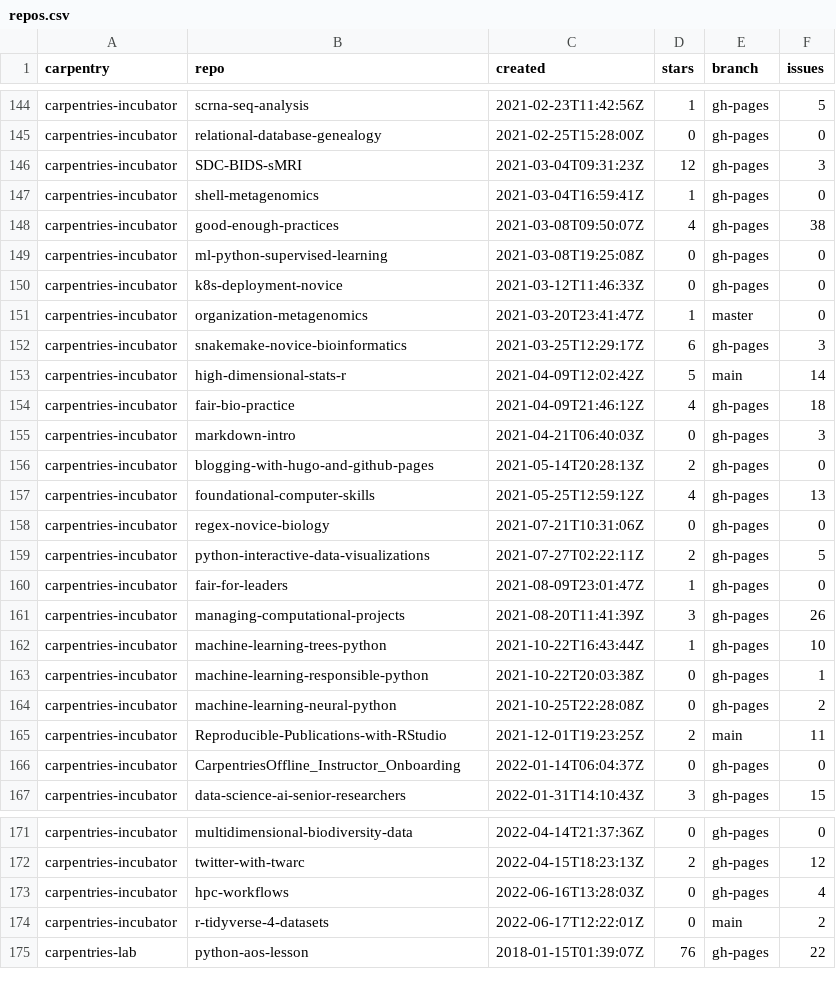
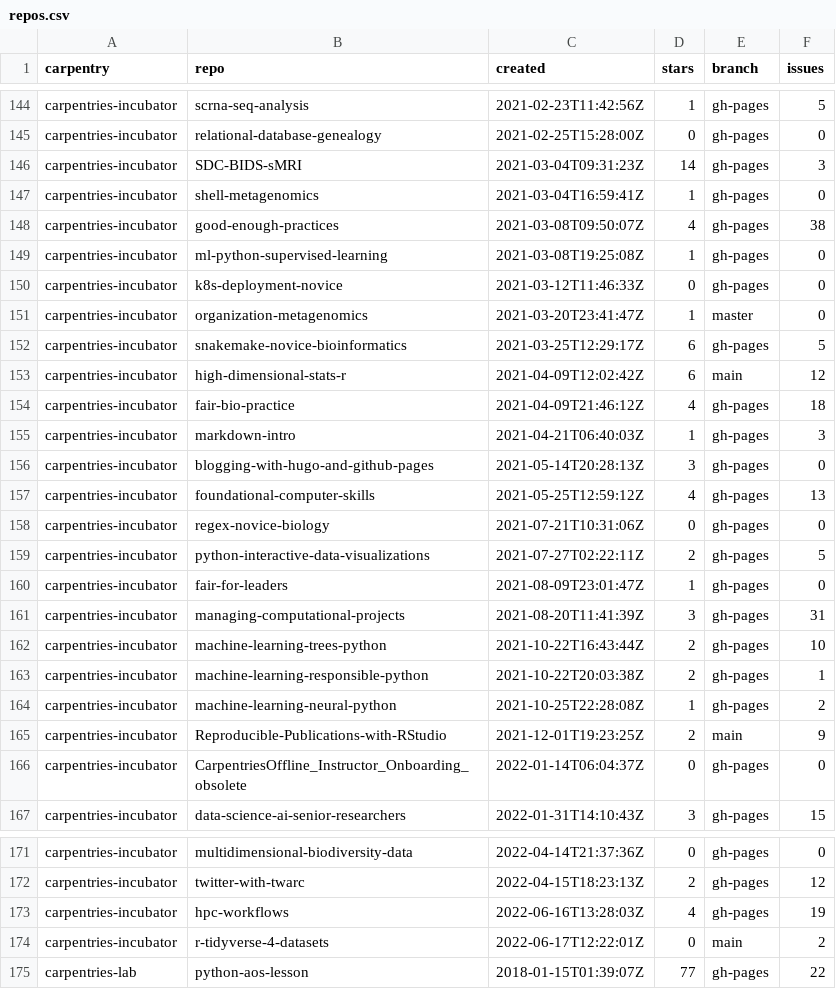
Before and after one commit to zkamvar/user2021, a CSV file: repos.csv, drawn as a sheet; only a part is shown, gaps mark what is left out; the diff covers the shown part only.

```diff
--- a/repos.csv
+++ b/repos.csv
@@ -145,13 +145,13 @@
 "carpentries-incubator","relational-database-genealogy","2021-02-25T15:28:00Z",0,"gh-pages",0
-"carpentries-incubator","SDC-BIDS-sMRI","2021-03-04T09:31:23Z",12,"gh-pages",3
+"carpentries-incubator","SDC-BIDS-sMRI","2021-03-04T09:31:23Z",14,"gh-pages",3
 "carpentries-incubator","shell-metagenomics","2021-03-04T16:59:41Z",1,"gh-pages",0
 "carpentries-incubator","good-enough-practices","2021-03-08T09:50:07Z",4,"gh-pages",38
-"carpentries-incubator","ml-python-supervised-learning","2021-03-08T19:25:08Z",0,"gh-pages",0
+"carpentries-incubator","ml-python-supervised-learning","2021-03-08T19:25:08Z",1,"gh-pages",0
 "carpentries-incubator","k8s-deployment-novice","2021-03-12T11:46:33Z",0,"gh-pages",0
 "carpentries-incubator","organization-metagenomics","2021-03-20T23:41:47Z",1,"master",0
-"carpentries-incubator","snakemake-novice-bioinformatics","2021-03-25T12:29:17Z",6,"gh-pages",3
-"carpentries-incubator","high-dimensional-stats-r","2021-04-09T12:02:42Z",5,"main",14
+"carpentries-incubator","snakemake-novice-bioinformatics","2021-03-25T12:29:17Z",6,"gh-pages",5
+"carpentries-incubator","high-dimensional-stats-r","2021-04-09T12:02:42Z",6,"main",12
 "carpentries-incubator","fair-bio-practice","2021-04-09T21:46:12Z",4,"gh-pages",18
-"carpentries-incubator","markdown-intro","2021-04-21T06:40:03Z",0,"gh-pages",3
-"carpentries-incubator","blogging-with-hugo-and-github-pages","2021-05-14T20:28:13Z",2,"gh-pages",0
+"carpentries-incubator","markdown-intro","2021-04-21T06:40:03Z",1,"gh-pages",3
+"carpentries-incubator","blogging-with-hugo-and-github-pages","2021-05-14T20:28:13Z",3,"gh-pages",0
 "carpentries-incubator","foundational-computer-skills","2021-05-25T12:59:12Z",4,"gh-pages",13
@@ -160,8 +160,8 @@
 "carpentries-incubator","fair-for-leaders","2021-08-09T23:01:47Z",1,"gh-pages",0
-"carpentries-incubator","managing-computational-projects","2021-08-20T11:41:39Z",3,"gh-pages",26
-"carpentries-incubator","machine-learning-trees-python","2021-10-22T16:43:44Z",1,"gh-pages",10
-"carpentries-incubator","machine-learning-responsible-python","2021-10-22T20:03:38Z",0,"gh-pages",1
-"carpentries-incubator","machine-learning-neural-python","2021-10-25T22:28:08Z",0,"gh-pages",2
-"carpentries-incubator","Reproducible-Publications-with-RStudio","2021-12-01T19:23:25Z",2,"main",11
-"carpentries-incubator","CarpentriesOffline_Instructor_Onboarding","2022-01-14T06:04:37Z",0,"gh-pages",0
+"carpentries-incubator","managing-computational-projects","2021-08-20T11:41:39Z",3,"gh-pages",31
+"carpentries-incubator","machine-learning-trees-python","2021-10-22T16:43:44Z",2,"gh-pages",10
+"carpentries-incubator","machine-learning-responsible-python","2021-10-22T20:03:38Z",2,"gh-pages",1
+"carpentries-incubator","machine-learning-neural-python","2021-10-25T22:28:08Z",1,"gh-pages",2
+"carpentries-incubator","Reproducible-Publications-with-RStudio","2021-12-01T19:23:25Z",2,"main",9
+"carpentries-incubator","CarpentriesOffline_Instructor_Onboarding_obsolete","2022-01-14T06:04:37Z",0,"gh-pages",0
 "carpentries-incubator","data-science-ai-senior-researchers","2022-01-31T14:10:43Z",3,"gh-pages",15
@@ -172,4 +172,4 @@
 "carpentries-incubator","twitter-with-twarc","2022-04-15T18:23:13Z",2,"gh-pages",12
-"carpentries-incubator","hpc-workflows","2022-06-16T13:28:03Z",0,"gh-pages",4
+"carpentries-incubator","hpc-workflows","2022-06-16T13:28:03Z",4,"gh-pages",19
 "carpentries-incubator","r-tidyverse-4-datasets","2022-06-17T12:22:01Z",0,"main",2
-"carpentries-lab","python-aos-lesson","2018-01-15T01:39:07Z",76,"gh-pages",22
+"carpentries-lab","python-aos-lesson","2018-01-15T01:39:07Z",77,"gh-pages",22
```
Also changed, not shown: 82 edited cells elsewhere in this file.
